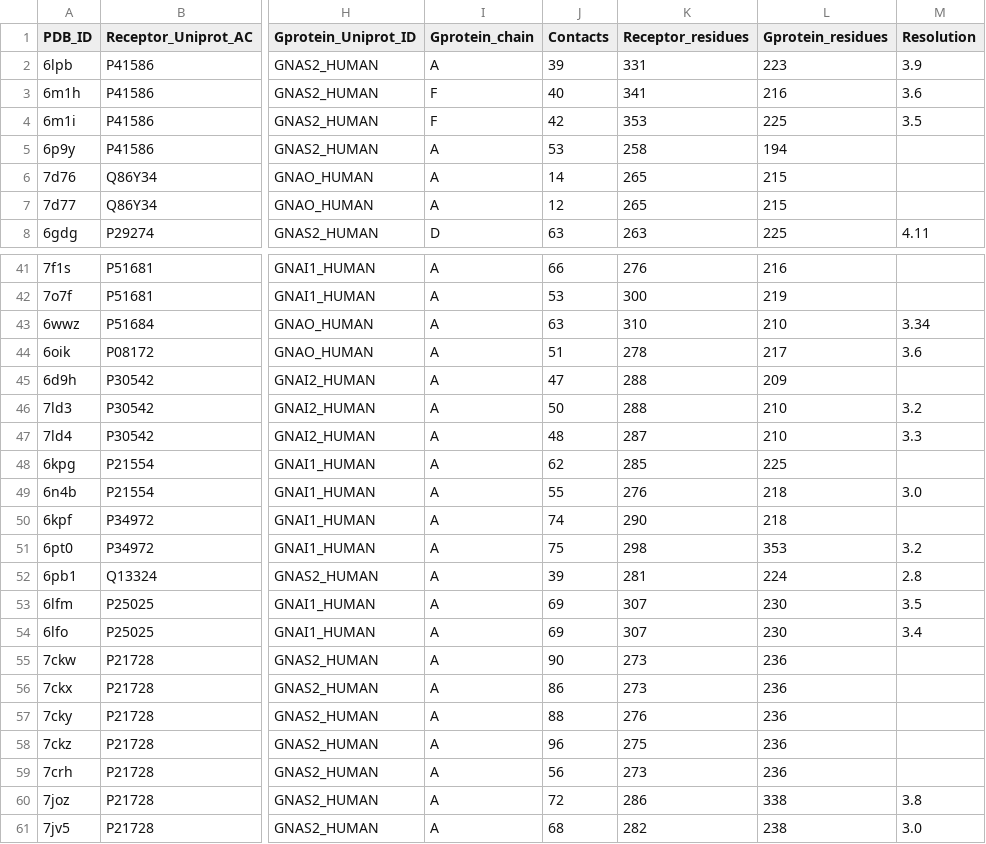
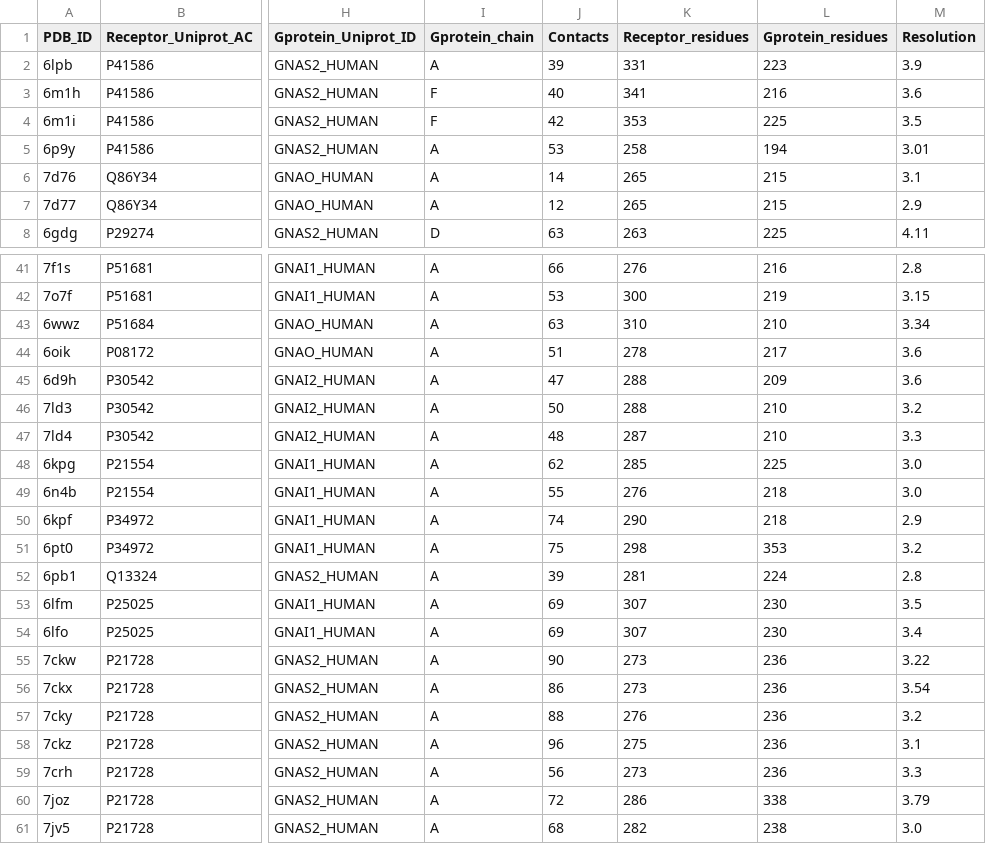
Before and after one commit to raimondilab/GPCR_structure_analysis, a TSV file: GPCR_structs_clean.tsv, drawn as a sheet; only a part is shown, gaps mark what is left out; the diff covers the shown part only; the diff names each change by its address in the sheet, - before the commit and + after, or states it on an @@ line.

Commit message:
Improved resolution retrieval

```diff
--- a/GPCR_structs_clean.tsv
+++ b/GPCR_structs_clean.tsv
-M5 (Resolution): (empty)
+M5 (Resolution): 3.01
-M6 (Resolution): (empty)
+M6 (Resolution): 3.1
-M7 (Resolution): (empty)
+M7 (Resolution): 2.9
-M41 (Resolution): (empty)
+M41 (Resolution): 2.8
-M42 (Resolution): (empty)
+M42 (Resolution): 3.15
-M45 (Resolution): (empty)
+M45 (Resolution): 3.6
-M48 (Resolution): (empty)
+M48 (Resolution): 3.0
-M50 (Resolution): (empty)
+M50 (Resolution): 2.9
-M55 (Resolution): (empty)
+M55 (Resolution): 3.22
-M56 (Resolution): (empty)
+M56 (Resolution): 3.54
-M57 (Resolution): (empty)
+M57 (Resolution): 3.2
-M58 (Resolution): (empty)
+M58 (Resolution): 3.1
-M59 (Resolution): (empty)
+M59 (Resolution): 3.3
-M60 (Resolution): 3.8
+M60 (Resolution): 3.79
```
Also changed, not shown: 83 edited cells elsewhere in this file, 1 other file.
